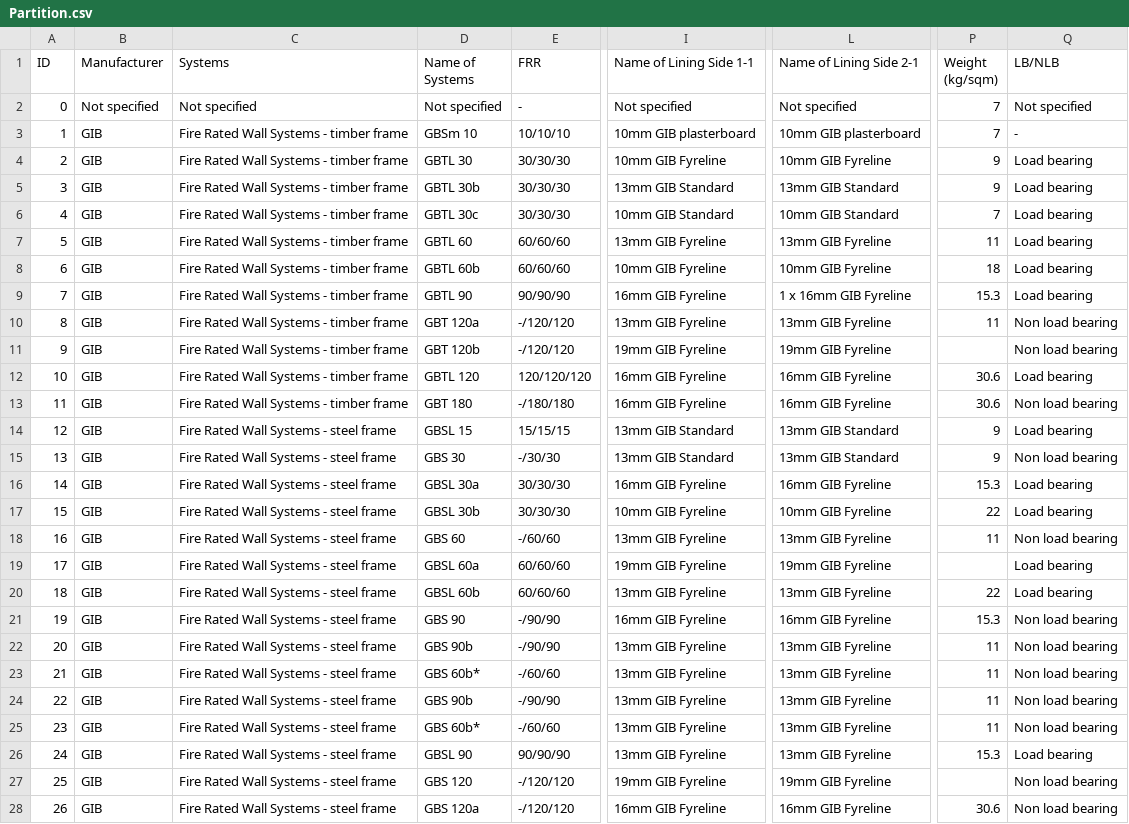
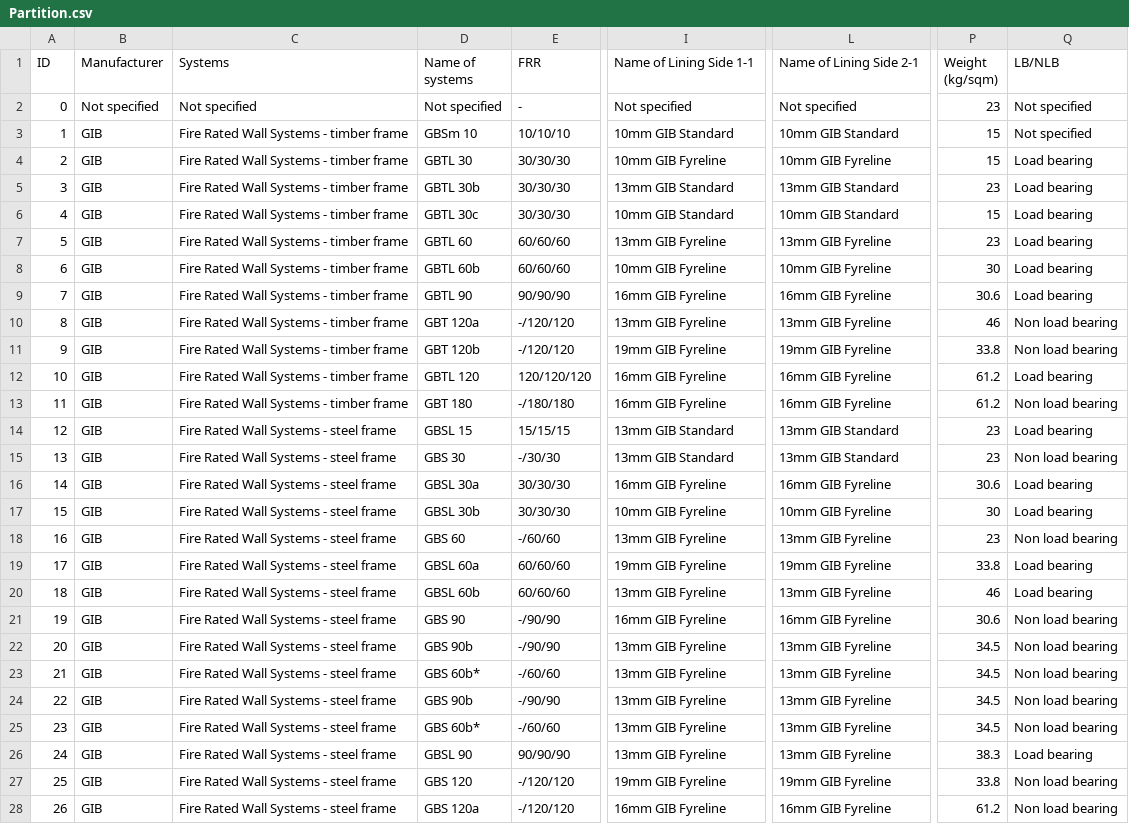
Before and after one commit to BVT-Engineering/Product_Information, a CSV file: product_information/data/Partition.csv, drawn as a sheet; only a part is shown, gaps mark what is left out; the diff covers the shown part only; the diff names each change by its address in the sheet, - before the commit and + after, or states it on an @@ line.

Commit message:
Update weights

```diff
--- a/product_information/data/Partition.csv
+++ b/product_information/data/Partition.csv
-D1: Name of Systems
+D1: Name of systems
-P2 (Weight (kg/sqm)): 7
+P2 (Weight (kg/sqm)): 23
-I3 (Name of Lining Side 1-1): 10mm GIB plasterboard
+I3 (Name of Lining Side 1-1): 10mm GIB Standard
-L3 (Name of Lining Side 2-1): 10mm GIB plasterboard
+L3 (Name of Lining Side 2-1): 10mm GIB Standard
-P3 (Weight (kg/sqm)): 7
+P3 (Weight (kg/sqm)): 15
-Q3 (LB/NLB): -
+Q3 (LB/NLB): Not specified
-P4 (Weight (kg/sqm)): 9
+P4 (Weight (kg/sqm)): 15
-P5 (Weight (kg/sqm)): 9
+P5 (Weight (kg/sqm)): 23
-P6 (Weight (kg/sqm)): 7
+P6 (Weight (kg/sqm)): 15
-P7 (Weight (kg/sqm)): 11
+P7 (Weight (kg/sqm)): 23
-P8 (Weight (kg/sqm)): 18
+P8 (Weight (kg/sqm)): 30
-L9 (Name of Lining Side 2-1): 1 x 16mm GIB Fyreline
+L9 (Name of Lining Side 2-1): 16mm GIB Fyreline
-P9 (Weight (kg/sqm)): 15.3
+P9 (Weight (kg/sqm)): 30.6
-P10 (Weight (kg/sqm)): 11
+P10 (Weight (kg/sqm)): 46
-P11 (Weight (kg/sqm)): (empty)
+P11 (Weight (kg/sqm)): 33.8
-P12:P13 (Weight (kg/sqm)): 30.6
+P12:P13 (Weight (kg/sqm)): 61.2
-P14:P15 (Weight (kg/sqm)): 9
+P14:P15 (Weight (kg/sqm)): 23
-P16 (Weight (kg/sqm)): 15.3
+P16 (Weight (kg/sqm)): 30.6
-P17 (Weight (kg/sqm)): 22
+P17 (Weight (kg/sqm)): 30
-P18 (Weight (kg/sqm)): 11
+P18 (Weight (kg/sqm)): 23
-P19 (Weight (kg/sqm)): (empty)
+P19 (Weight (kg/sqm)): 33.8
-P20 (Weight (kg/sqm)): 22
+P20 (Weight (kg/sqm)): 46
-P21 (Weight (kg/sqm)): 15.3
+P21 (Weight (kg/sqm)): 30.6
-P22:P25 (Weight (kg/sqm)): 11
+P22:P25 (Weight (kg/sqm)): 34.5
-P26 (Weight (kg/sqm)): 15.3
+P26 (Weight (kg/sqm)): 38.3
-P27 (Weight (kg/sqm)): (empty)
+P27 (Weight (kg/sqm)): 33.8
-P28 (Weight (kg/sqm)): 30.6
+P28 (Weight (kg/sqm)): 61.2
```
Also changed, not shown: 17 edited cells elsewhere in this file.
